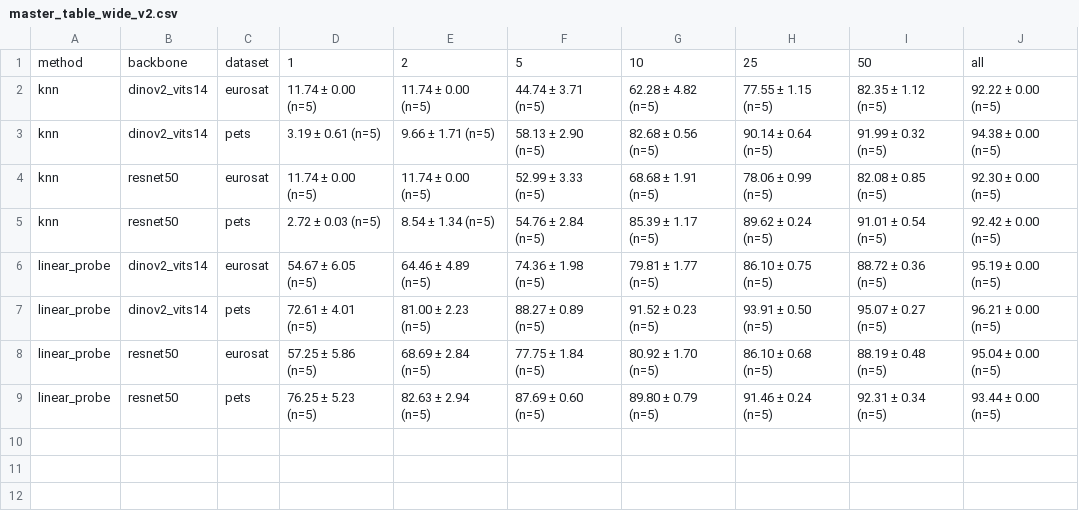
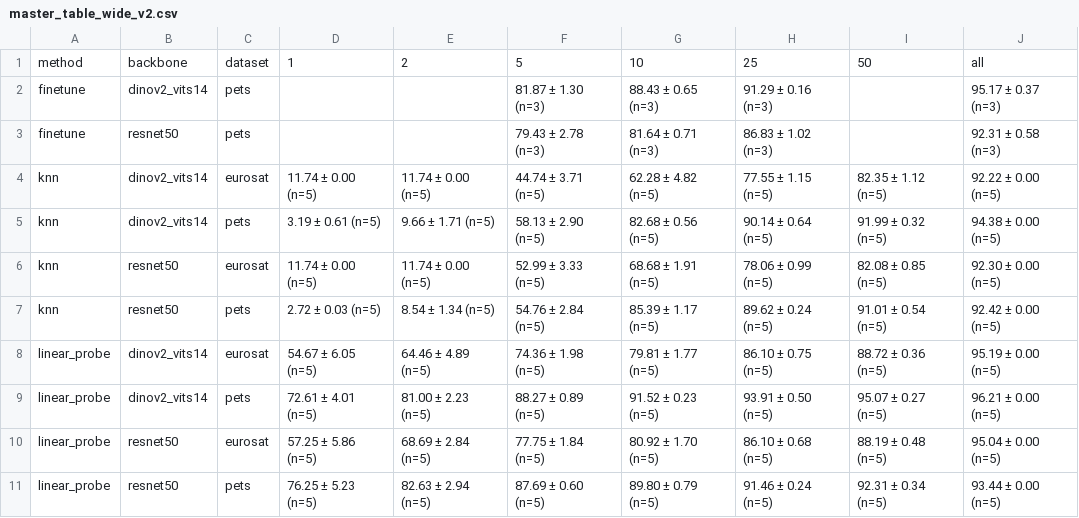
Before and after one commit to finaldl/DL2026-31-1, a CSV file: results/master_table_wide_v2.csv, drawn as a sheet.

```diff
--- a/results/master_table_wide_v2.csv
+++ b/results/master_table_wide_v2.csv
@@ -1,2 +1,4 @@
 method,backbone,dataset,1,2,5,10,25,50,all
+finetune,dinov2_vits14,pets,,,81.87 ± 1.30 (n=3),88.43 ± 0.65 (n=3),91.29 ± 0.16 (n=3),,95.17 ± 0.37 (n=3)
+finetune,resnet50,pets,,,79.43 ± 2.78 (n=3),81.64 ± 0.71 (n=3),86.83 ± 1.02 (n=3),,92.31 ± 0.58 (n=3)
 knn,dinov2_vits14,eurosat,11.74 ± 0.00 (n=5),11.74 ± 0.00 (n=5),44.74 ± 3.71 (n=5),62.28 ± 4.82 (n=5),77.55 ± 1.15 (n=5),82.35 ± 1.12 (n=5),92.22 ± 0.00 (n=5)
```
Also changed, not shown: results/finetune_grid.csv, results/master_table_v2.csv.
